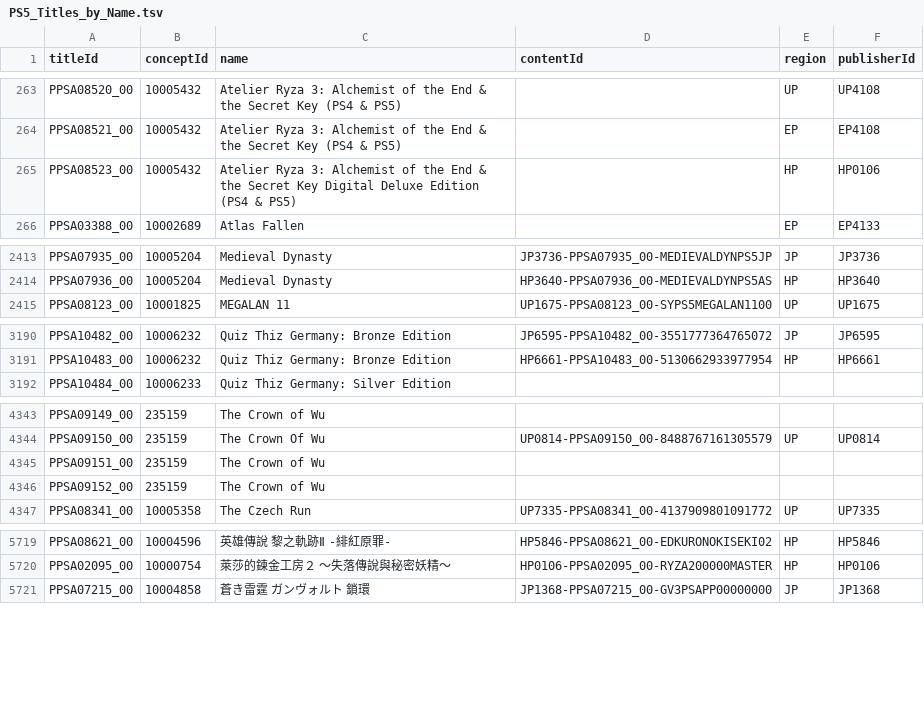
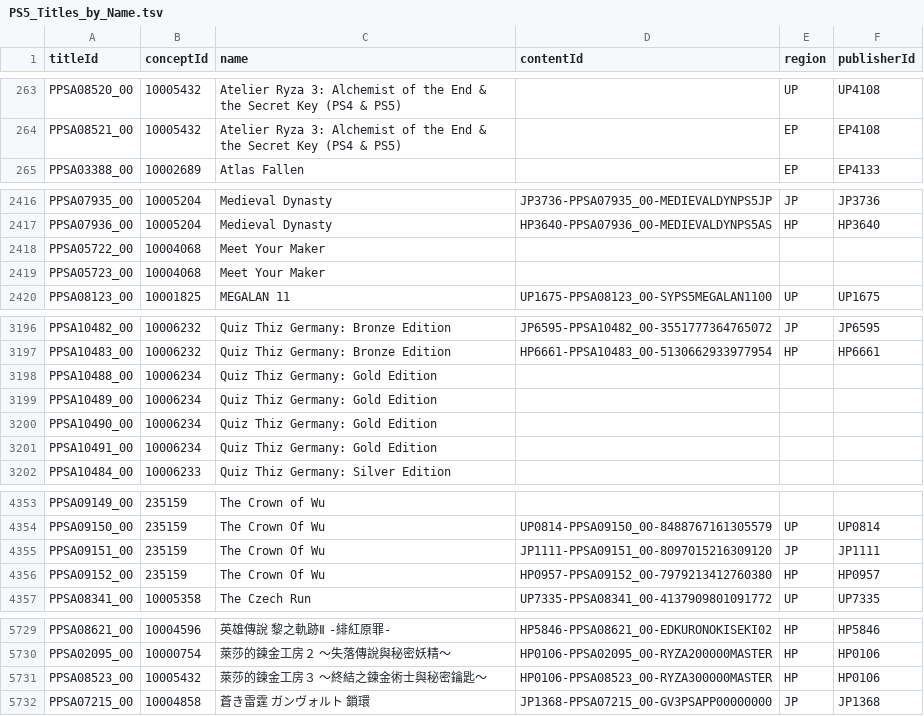
Before and after one commit to andshrew/PlayStation-Titles, a TSV file: PS5_Titles_by_Name.tsv, drawn as a sheet; only a part is shown, gaps mark what is left out; the diff covers the shown part only.

```diff
--- a/PS5_Titles_by_Name.tsv
+++ b/PS5_Titles_by_Name.tsv
@@ -264,3 +264,2 @@ PPSA08520_00	10005432	Atelier Ryza 3: Alchemist of the End & the Secret Key (PS4
 PPSA08521_00	10005432	Atelier Ryza 3: Alchemist of the End & the Secret Key (PS4 & PS5)		EP	EP4108
-PPSA08523_00	10005432	Atelier Ryza 3: Alchemist of the End & the Secret Key Digital Deluxe Edition (PS4 & PS5)		HP	HP0106
 PPSA03388_00	10002689	Atlas Fallen		EP	EP4133
@@ -2414,2 +2417,4 @@ PPSA07935_00	10005204	Medieval Dynasty	JP3736-PPSA07935_00-MEDIEVALDYNPS5JP	JP	J
 PPSA07936_00	10005204	Medieval Dynasty	HP3640-PPSA07936_00-MEDIEVALDYNPS5AS	HP	HP3640
+PPSA05722_00	10004068	Meet Your Maker			
+PPSA05723_00	10004068	Meet Your Maker			
 PPSA08123_00	10001825	MEGALAN 11	UP1675-PPSA08123_00-SYPS5MEGALAN1100	UP	UP1675
@@ -3191,2 +3197,6 @@ PPSA10482_00	10006232	Quiz Thiz Germany: Bronze Edition	JP6595-PPSA10482_00-3551
 PPSA10483_00	10006232	Quiz Thiz Germany: Bronze Edition	HP6661-PPSA10483_00-5130662933977954	HP	HP6661
+PPSA10488_00	10006234	Quiz Thiz Germany: Gold Edition			
+PPSA10489_00	10006234	Quiz Thiz Germany: Gold Edition			
+PPSA10490_00	10006234	Quiz Thiz Germany: Gold Edition			
+PPSA10491_00	10006234	Quiz Thiz Germany: Gold Edition			
 PPSA10484_00	10006233	Quiz Thiz Germany: Silver Edition			
@@ -4344,4 +4354,4 @@ PPSA09149_00	235159	The Crown of Wu
 PPSA09150_00	235159	The Crown Of Wu	UP0814-PPSA09150_00-8488767161305579	UP	UP0814
-PPSA09151_00	235159	The Crown of Wu			
-PPSA09152_00	235159	The Crown of Wu			
+PPSA09151_00	235159	The Crown Of Wu	JP1111-PPSA09151_00-8097015216309120	JP	JP1111
+PPSA09152_00	235159	The Crown Of Wu	HP0957-PPSA09152_00-7979213412760380	HP	HP0957
 PPSA08341_00	10005358	The Czech Run	UP7335-PPSA08341_00-4137909801091772	UP	UP7335
@@ -5720,2 +5730,3 @@ PPSA08621_00	10004596	英雄傳說 黎之軌跡Ⅱ -緋紅原罪-	HP5846-PPSA086
 PPSA02095_00	10000754	萊莎的鍊金工房２ ～失落傳說與秘密妖精～	HP0106-PPSA02095_00-RYZA200000MASTER	HP	HP0106
+PPSA08523_00	10005432	萊莎的鍊金工房３ ～終結之鍊金術士與秘密鑰匙～	HP0106-PPSA08523_00-RYZA300000MASTER	HP	HP0106
 PPSA07215_00	10004858	蒼き雷霆 ガンヴォルト 鎖環	JP1368-PPSA07215_00-GV3PSAPP00000000	JP	JP1368
```
Also changed, not shown: 5 added rows and 7 edited cells elsewhere in this file, PS5_Titles.tsv, PS5_Titles_by_Concept.tsv, 32 other files.
